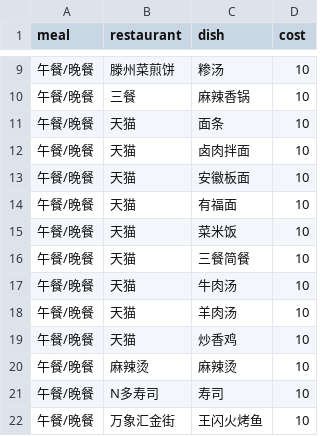
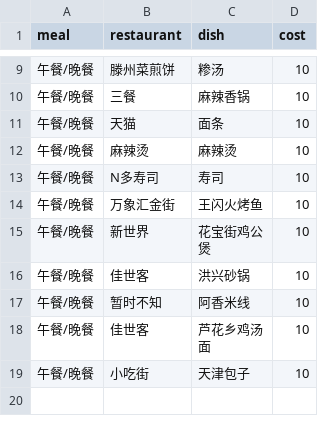
Before and after one commit to dongw3654-crypto/eat_with_you, a CSV file: outside_menu.csv, drawn as a sheet; only a part is shown, gaps mark what is left out; the shorter side is filled out with more unchanged rows.

```diff
--- a/outside_menu.csv
+++ b/outside_menu.csv
@@ -11,10 +11,2 @@ meal,restaurant,dish,cost
 午餐/晚餐,天猫,面条,10
-午餐/晚餐,天猫,卤肉拌面,10
-午餐/晚餐,天猫,安徽板面,10
-午餐/晚餐,天猫,有福面,10
-午餐/晚餐,天猫,菜米饭,10
-午餐/晚餐,天猫,三餐简餐,10
-午餐/晚餐,天猫,牛肉汤,10
-午餐/晚餐,天猫,羊肉汤,10
-午餐/晚餐,天猫,炒香鸡,10
 午餐/晚餐,麻辣烫,麻辣烫,10
```
